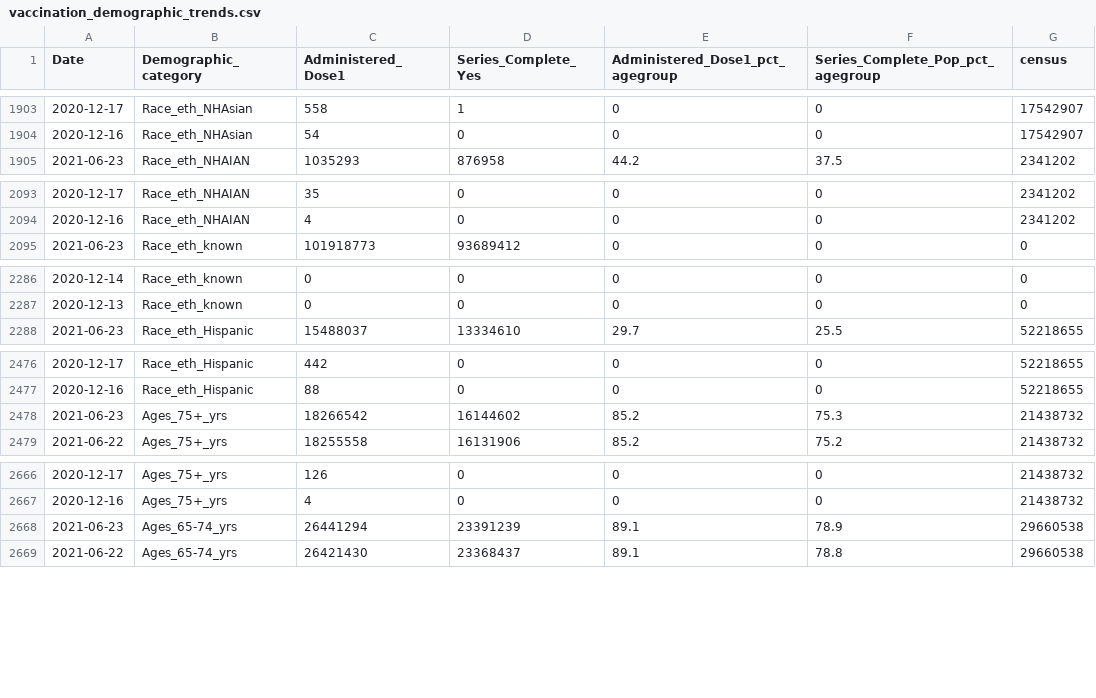
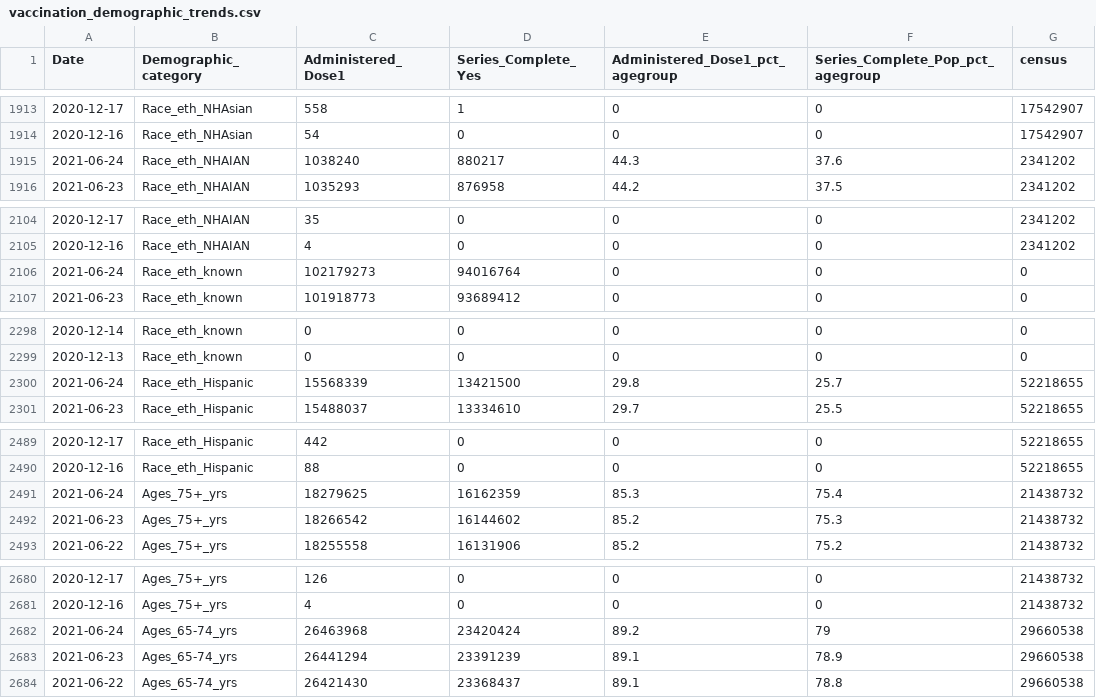
Before and after one commit to bhrenton/cdc-vaccination-data, a CSV file: vaccination_demographic_trends.csv, drawn as a sheet; only a part is shown, gaps mark what is left out; the diff covers the shown part only; the diff names each change by its address in the sheet, - before the commit and + after, or states it on an @@ line.

```diff
--- a/vaccination_demographic_trends.csv
+++ b/vaccination_demographic_trends.csv
+row 1915: 2021-06-24 | Race_eth_NHAIAN | 1038240 | 880217 | 44.3 | 37.6 | 2341202
+row 2106: 2021-06-24 | Race_eth_known | 102179273 | 94016764 | 0 | 0 | 0
+row 2300: 2021-06-24 | Race_eth_Hispanic | 15568339 | 13421500 | 29.8 | 25.7 | 52218655
+row 2491: 2021-06-24 | Ages_75+_yrs | 18279625 | 16162359 | 85.3 | 75.4 | 21438732
+row 2682: 2021-06-24 | Ages_65-74_yrs | 26463968 | 23420424 | 89.2 | 79 | 29660538
```
Also changed, not shown: 19 added rows elsewhere in this file, vaccination_county.csv, vaccination_data.csv, 2 other files.
